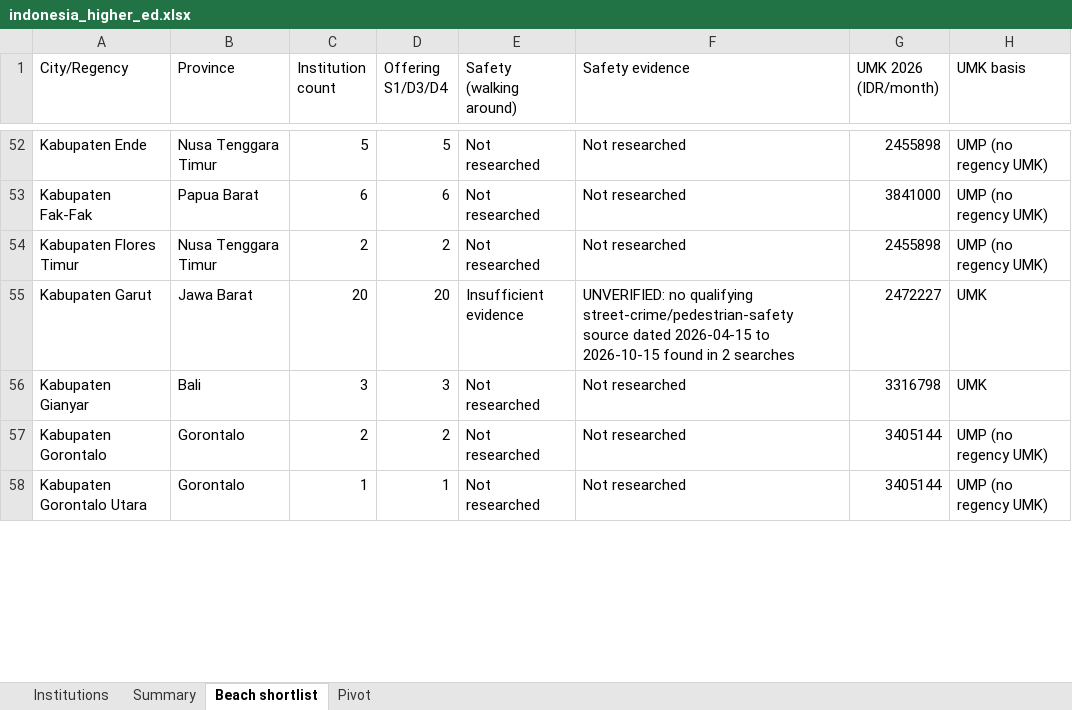
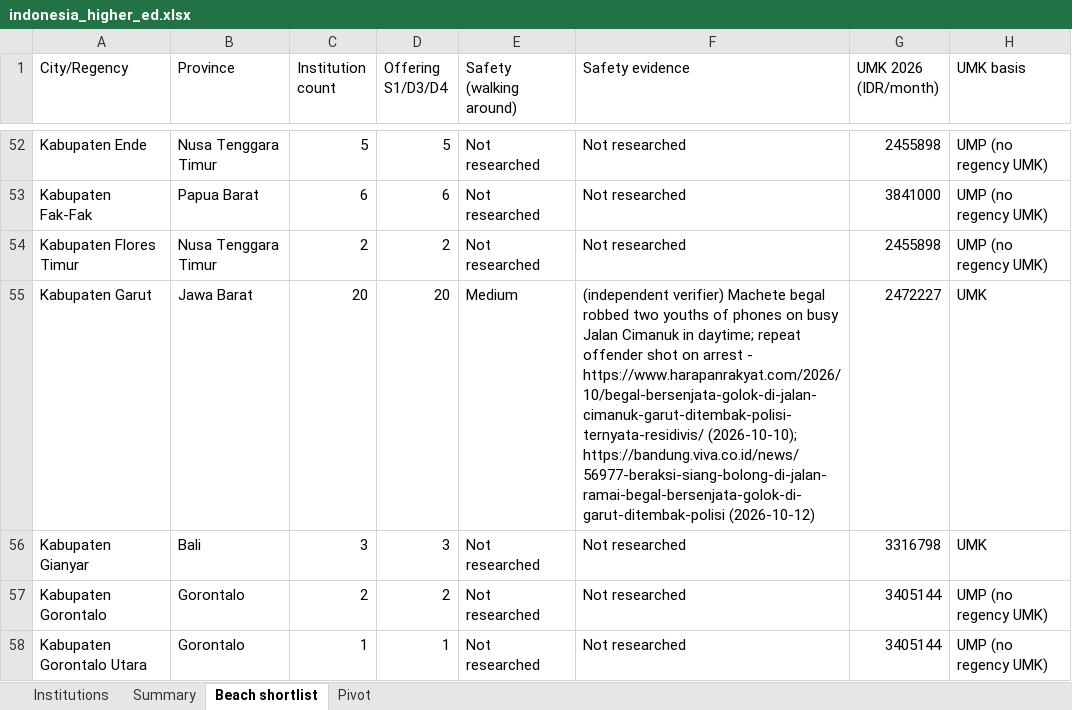
Before and after one commit to zeroappam2day/abu-dhabi-shisha-guide, an Excel workbook: indonesia-higher-ed/output/indonesia_higher_ed.xlsx, sheet Beach shortlist, drawn as a sheet; only a part is shown, gaps mark what is left out; values as stored, in another font and other column widths than the file's, no borders; charts and pictures not drawn; the diff covers the shown part only; the diff names each change by its address in the sheet, - before the commit and + after, or states it on an @@ line.

```diff
--- a/indonesia-higher-ed/output/indonesia_higher_ed.xlsx (sheet Beach shortlist)
+++ b/indonesia-higher-ed/output/indonesia_higher_ed.xlsx (sheet Beach shortlist)
-E55 (Safety (walking around)): Insufficient evidence
+E55 (Safety (walking around)): Medium
-F55 (Safety evidence): UNVERIFIED: no qualifying street-crime/pedestrian-safety source dated 2026-04-15 to 2026-10-15 found in 2 searches
+F55 (Safety evidence): (independent verifier) Machete begal robbed two youths of phones on busy Jalan Cimanuk in daytime; repeat offender shot on arrest - https://www.harapanrakyat.com/2026/10/begal-bersenjata-golok-di-jalan-cimanuk-garut-ditembak-polisi-ternyata-residivis/ (2026-10-10); https://bandung.viva.co.id/news/56977-beraksi-siang-bolong-di-jalan-ramai-begal-bersenjata-golok-di-garut-ditembak-polisi (2026-10-12)
```
Also changed, not shown: 43 edited cells elsewhere in this sheet, 8 other files.
